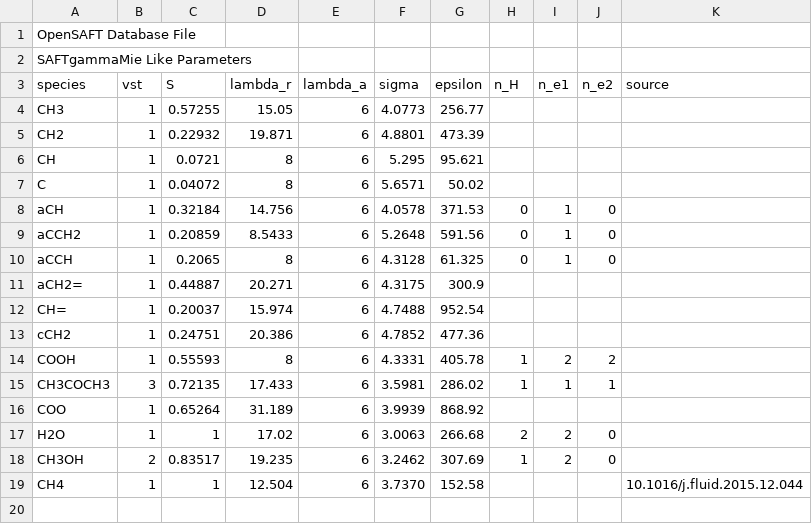
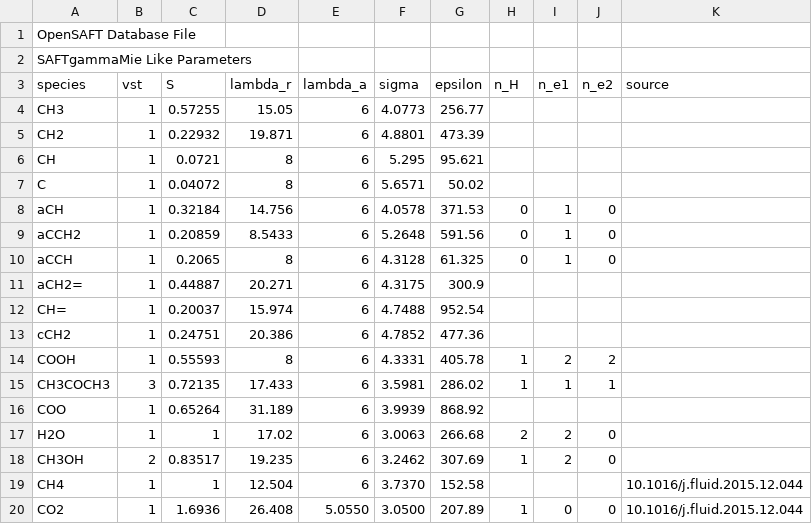
Before and after one commit to ClapeyronThermo/Clapeyron.jl, a CSV file: database/SAFTgammaMie/data_SAFTgammaMie_like.csv, drawn as a sheet; the diff names each change by its address in the sheet, - before the commit and + after, or states it on an @@ line.

```diff
--- a/database/SAFTgammaMie/data_SAFTgammaMie_like.csv
+++ b/database/SAFTgammaMie/data_SAFTgammaMie_like.csv
+row 20: CO2 | 1 | 1.6936 | 26.408 | 5.0550 | 3.0500 | 207.89 | 1 | 0 | 0 | 10.1016/j.fluid.2015.12.044
```
Also changed, not shown: database/SAFTgammaMie/groups.csv, 2 other files.
